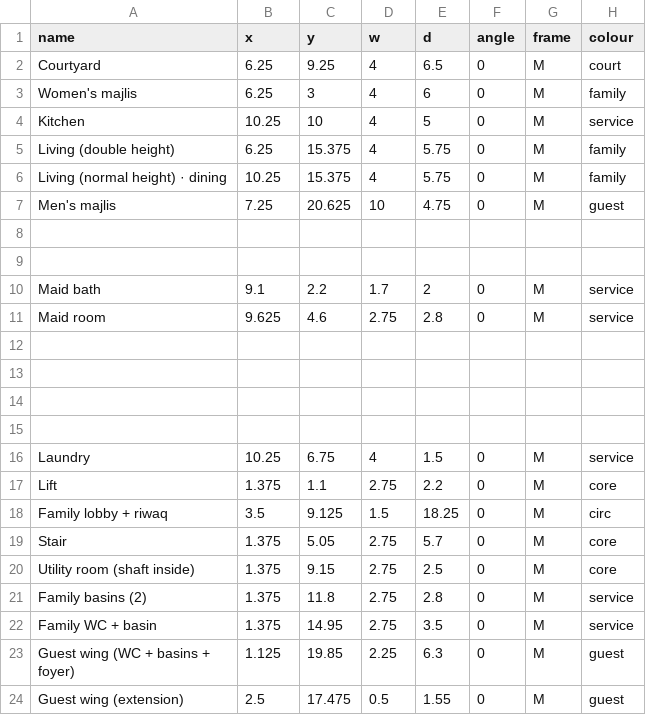
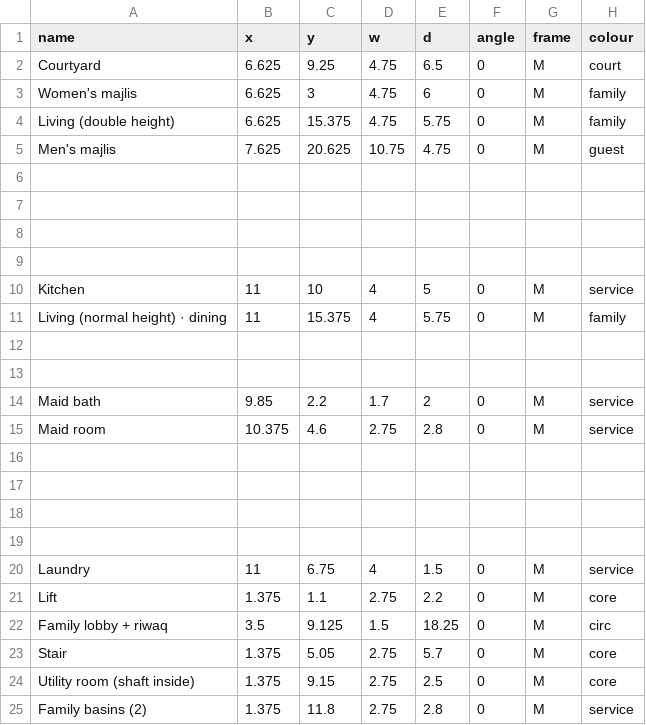
Before and after one commit to ahl20006/House_git, a CSV file: concept_V3.0/data/rooms_v3.csv, drawn as a sheet; only a part is shown; the shorter side is filled out with more unchanged rows.

```diff
--- a/concept_V3.0/data/rooms_v3.csv
+++ b/concept_V3.0/data/rooms_v3.csv
@@ -1,12 +1,6 @@
 name,x,y,w,d,angle,frame,colour
-Courtyard,6.25,9.25,4,6.5,0,M,court
-Women's majlis,6.25,3,4,6,0,M,family
-Kitchen,10.25,10,4,5,0,M,service
-Living (double height),6.25,15.375,4,5.75,0,M,family
-Living (normal height) · dining,10.25,15.375,4,5.75,0,M,family
-Men's majlis,7.25,20.625,10,4.75,0,M,guest
-
-
-Maid bath,9.1,2.2,1.7,2,0,M,service
-Maid room,9.625,4.6,2.75,2.8,0,M,service
+Courtyard,6.625,9.25,4.75,6.5,0,M,court
+Women's majlis,6.625,3,4.75,6,0,M,family
+Living (double height),6.625,15.375,4.75,5.75,0,M,family
+Men's majlis,7.625,20.625,10.75,4.75,0,M,guest
 
@@ -15,3 +9,13 @@ Maid room,9.625,4.6,2.75,2.8,0,M,service
 
-Laundry,10.25,6.75,4,1.5,0,M,service
+Kitchen,11,10,4,5,0,M,service
+Living (normal height) · dining,11,15.375,4,5.75,0,M,family
+
+
+Maid bath,9.85,2.2,1.7,2,0,M,service
+Maid room,10.375,4.6,2.75,2.8,0,M,service
+
+
+
+
+Laundry,11,6.75,4,1.5,0,M,service
 Lift,1.375,1.1,2.75,2.2,0,M,core
```
Also changed, not shown: 2 other files.
